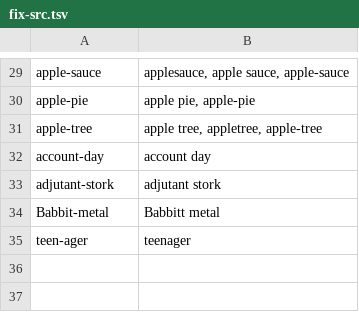
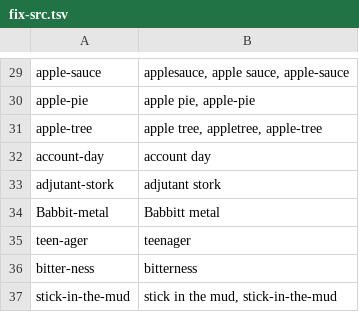
Before and after one commit to jimregan/gramadanj, a TSV file: src/main/resource/ie/tcd/slscs/itut/gramadanj/EID/fix-src.tsv, drawn as a sheet; only a part is shown, gaps mark what is left out.

Commit message:
+2

```diff
--- a/src/main/resource/ie/tcd/slscs/itut/gramadanj/EID/fix-src.tsv
+++ b/src/main/resource/ie/tcd/slscs/itut/gramadanj/EID/fix-src.tsv
@@ -35 +35,3 @@ Babbit-metal	Babbitt metal
 teen-ager	teenager
+bitter-ness	bitterness
+stick-in-the-mud	stick in the mud, stick-in-the-mud
```
